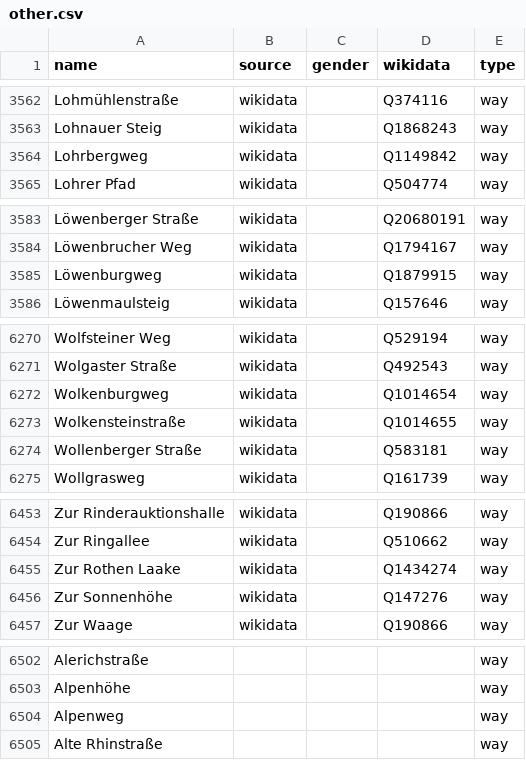
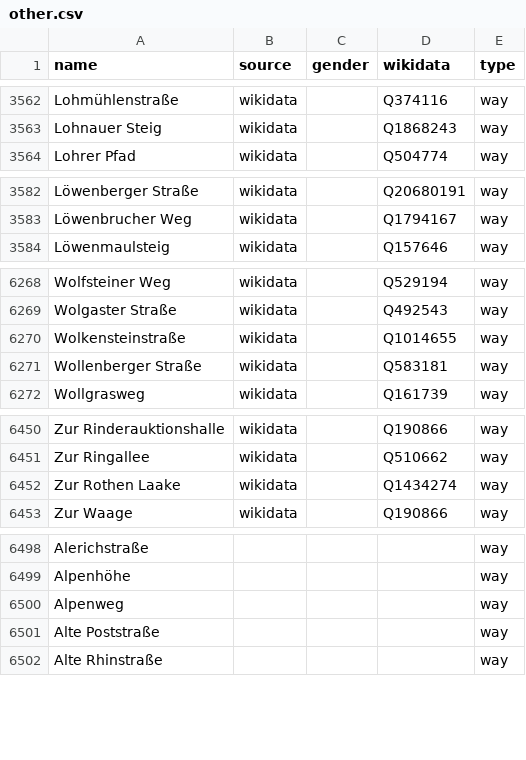
Before and after one commit to EqualStreetNames/equalstreetnames-berlin, a CSV file: data/other.csv, drawn as a sheet; only a part is shown, gaps mark what is left out; removed rows and columns are numbered as before the commit, all else as after; the diff covers the shown part only; the diff names each change by its address in the sheet, - before the commit and + after, or states it on an @@ line.

```diff
--- a/data/other.csv
+++ b/data/other.csv
-row 3564: Lohrbergweg | wikidata |  | Q1149842 | way
-row 3585: Löwenburgweg | wikidata |  | Q1879915 | way
-row 6272: Wolkenburgweg | wikidata |  | Q1014654 | way
-row 6456: Zur Sonnenhöhe | wikidata |  | Q147276 | way
+row 6501: Alte Poststraße |  |  |  | way
```
Also changed, not shown: 2 added rows and 2 edited cells elsewhere in this file, 2 other files.
